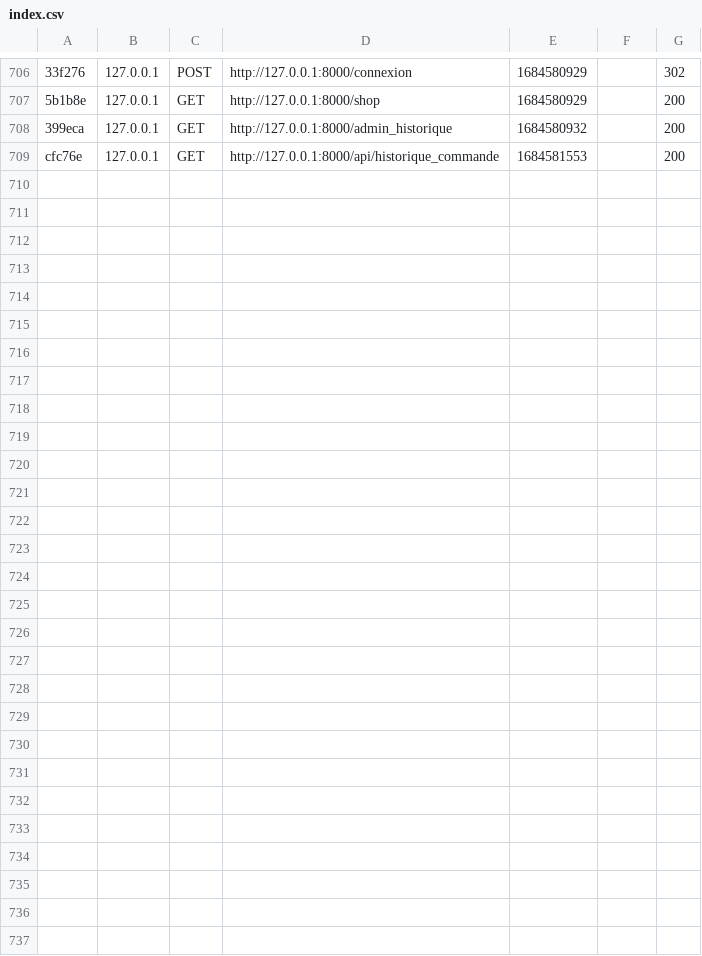
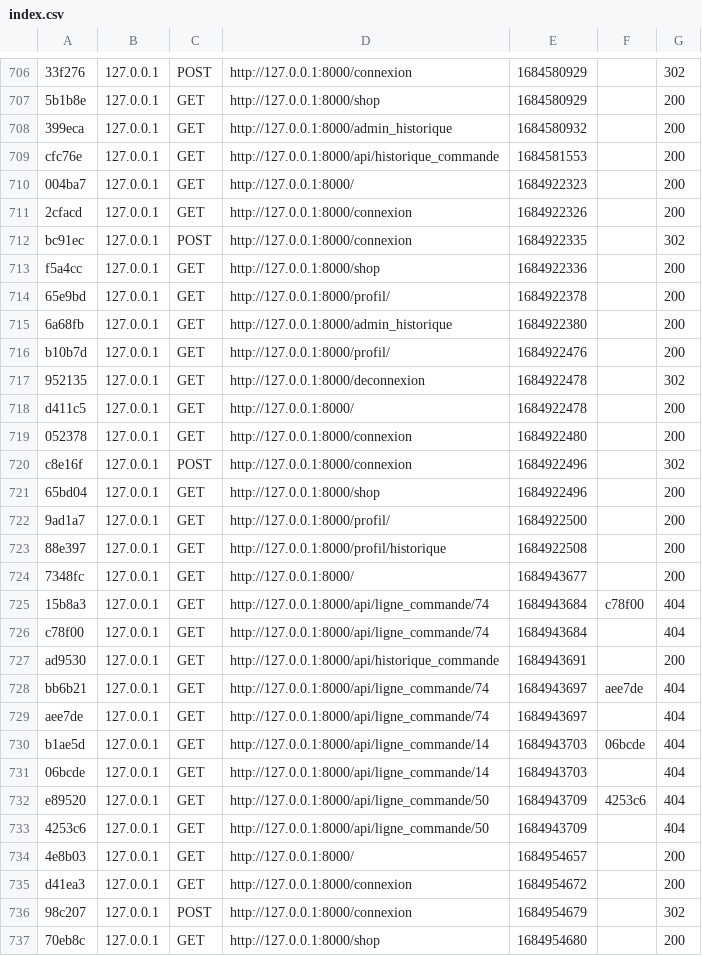
Before and after one commit to Zettocs/AcmeSymfonyAPI, a CSV file: var/cache/dev/profiler/index.csv, drawn as a sheet; only a part is shown, gaps mark what is left out; the diff names each change by its address in the sheet, - before the commit and + after, or states it on an @@ line.

```diff
--- a/var/cache/dev/profiler/index.csv
+++ b/var/cache/dev/profiler/index.csv
+row 710: 004ba7 | 127.0.0.1 | GET | http://127.0.0.1:8000/ | 1684922323 |  | 200
+row 711: 2cfacd | 127.0.0.1 | GET | http://127.0.0.1:8000/connexion | 1684922326 |  | 200
+row 712: bc91ec | 127.0.0.1 | POST | http://127.0.0.1:8000/connexion | 1684922335 |  | 302
+row 713: f5a4cc | 127.0.0.1 | GET | http://127.0.0.1:8000/shop | 1684922336 |  | 200
+row 714: 65e9bd | 127.0.0.1 | GET | http://127.0.0.1:8000/profil/ | 1684922378 |  | 200
+row 715: 6a68fb | 127.0.0.1 | GET | http://127.0.0.1:8000/admin_historique | 1684922380 |  | 200
+row 716: b10b7d | 127.0.0.1 | GET | http://127.0.0.1:8000/profil/ | 1684922476 |  | 200
+row 717: 952135 | 127.0.0.1 | GET | http://127.0.0.1:8000/deconnexion | 1684922478 |  | 302
+row 718: d411c5 | 127.0.0.1 | GET | http://127.0.0.1:8000/ | 1684922478 |  | 200
+row 719: 052378 | 127.0.0.1 | GET | http://127.0.0.1:8000/connexion | 1684922480 |  | 200
+row 720: c8e16f | 127.0.0.1 | POST | http://127.0.0.1:8000/connexion | 1684922496 |  | 302
+row 721: 65bd04 | 127.0.0.1 | GET | http://127.0.0.1:8000/shop | 1684922496 |  | 200
+row 722: 9ad1a7 | 127.0.0.1 | GET | http://127.0.0.1:8000/profil/ | 1684922500 |  | 200
+row 723: 88e397 | 127.0.0.1 | GET | http://127.0.0.1:8000/profil/historique | 1684922508 |  | 200
+row 724: 7348fc | 127.0.0.1 | GET | http://127.0.0.1:8000/ | 1684943677 |  | 200
+row 725: 15b8a3 | 127.0.0.1 | GET | http://127.0.0.1:8000/api/ligne_commande/74 | 1684943684 | c78f00 | 404
+row 726: c78f00 | 127.0.0.1 | GET | http://127.0.0.1:8000/api/ligne_commande/74 | 1684943684 |  | 404
+row 727: ad9530 | 127.0.0.1 | GET | http://127.0.0.1:8000/api/historique_commande | 1684943691 |  | 200
+row 728: bb6b21 | 127.0.0.1 | GET | http://127.0.0.1:8000/api/ligne_commande/74 | 1684943697 | aee7de | 404
+row 729: aee7de | 127.0.0.1 | GET | http://127.0.0.1:8000/api/ligne_commande/74 | 1684943697 |  | 404
+row 730: b1ae5d | 127.0.0.1 | GET | http://127.0.0.1:8000/api/ligne_commande/14 | 1684943703 | 06bcde | 404
+row 731: 06bcde | 127.0.0.1 | GET | http://127.0.0.1:8000/api/ligne_commande/14 | 1684943703 |  | 404
+row 732: e89520 | 127.0.0.1 | GET | http://127.0.0.1:8000/api/ligne_commande/50 | 1684943709 | 4253c6 | 404
+row 733: 4253c6 | 127.0.0.1 | GET | http://127.0.0.1:8000/api/ligne_commande/50 | 1684943709 |  | 404
+row 734: 4e8b03 | 127.0.0.1 | GET | http://127.0.0.1:8000/ | 1684954657 |  | 200
+row 735: d41ea3 | 127.0.0.1 | GET | http://127.0.0.1:8000/connexion | 1684954672 |  | 200
+row 736: 98c207 | 127.0.0.1 | POST | http://127.0.0.1:8000/connexion | 1684954679 |  | 302
+row 737: 70eb8c | 127.0.0.1 | GET | http://127.0.0.1:8000/shop | 1684954680 |  | 200
```
Also changed, not shown: 58 other files.
